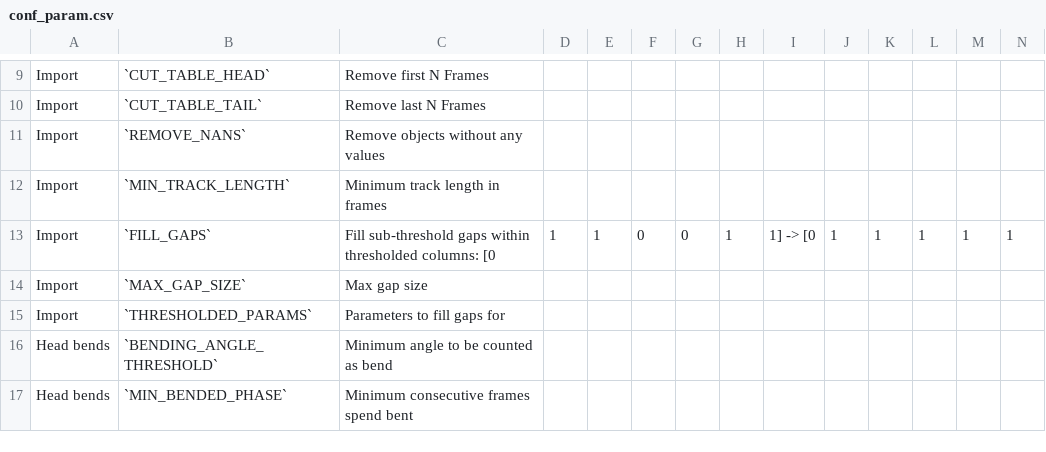
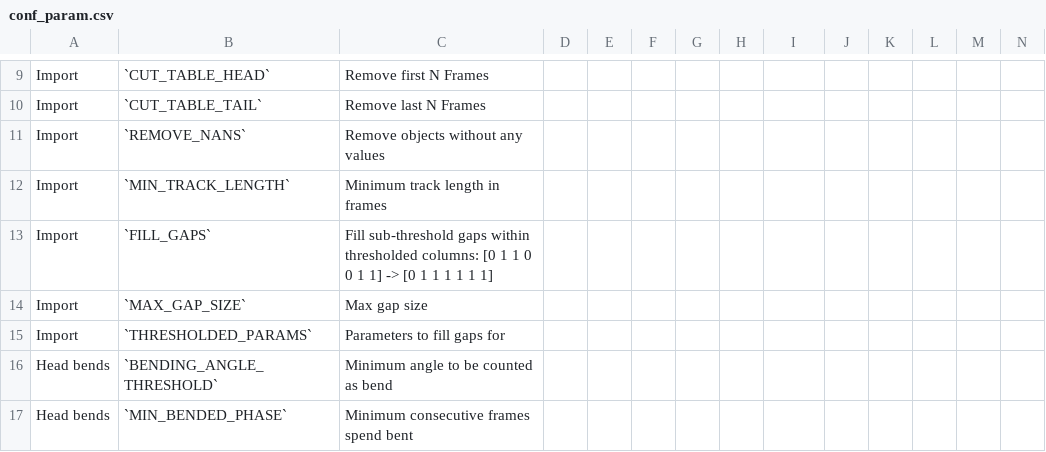
Before and after one commit to schlegelp/pyfim, a CSV file: docs/source/conf_param.csv, drawn as a sheet; only a part is shown, gaps mark what is left out; the diff covers the shown part only; the diff names each change by its address in the sheet, - before the commit and + after, or states it on an @@ line.

Commit message:
reformat

```diff
--- a/docs/source/conf_param.csv
+++ b/docs/source/conf_param.csv
-C13: …columns: [0
+C13: …columns: [0 1 1 0 0 1 1] -> [0 1 1 1 1 1 1]
-D13: 1
+D13: (empty)
-E13: 1
+E13: (empty)
-F13: 0
+F13: (empty)
-G13: 0
+G13: (empty)
-H13: 1
+H13: (empty)
-I13: 1] -> [0
+I13: (empty)
-J13: 1
+J13: (empty)
-K13: 1
+K13: (empty)
-L13: 1
+L13: (empty)
-M13: 1
+M13: (empty)
-N13: 1
+N13: (empty)
```
Also changed, not shown: 1 edited cell elsewhere in this file.
